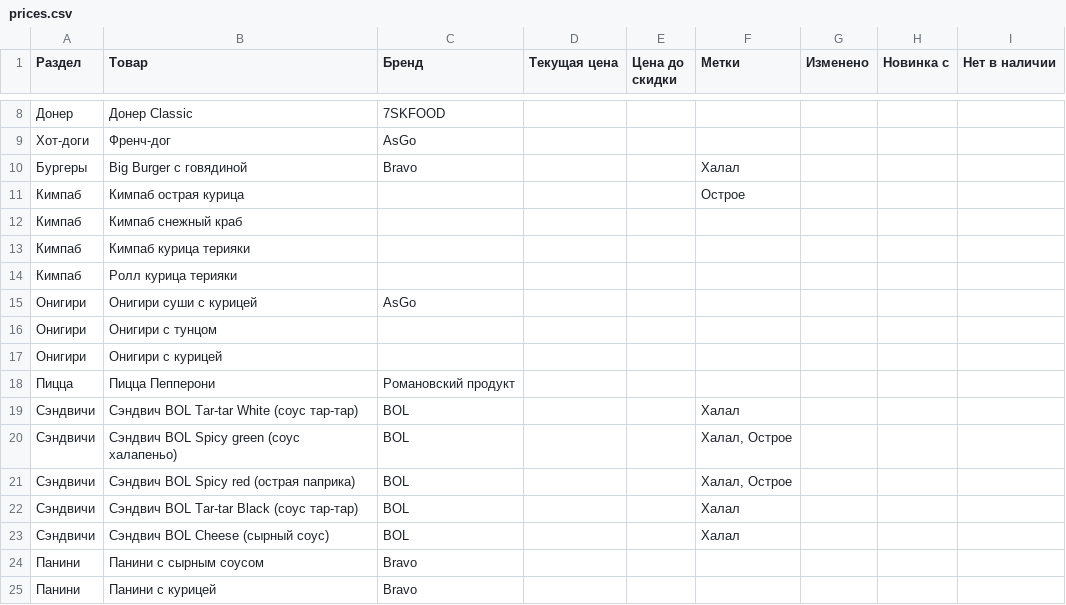
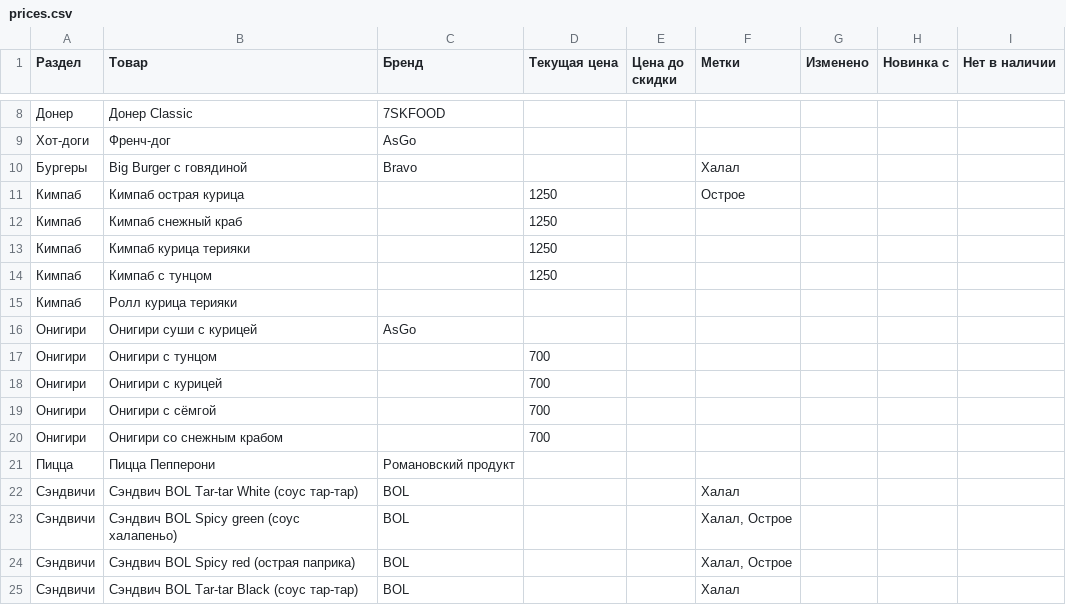
Before and after one commit to David0011115/MolMart, a CSV file: prices.csv, drawn as a sheet; only a part is shown, gaps mark what is left out; the shorter side is filled out with more unchanged rows.

```diff
--- a/prices.csv
+++ b/prices.csv
@@ -10,9 +10,12 @@
 Бургеры,Big Burger с говядиной,Bravo,,,Халал,,,
-Кимпаб,Кимпаб острая курица,,,,Острое,,,
-Кимпаб,Кимпаб снежный краб,,,,,,,
-Кимпаб,Кимпаб курица терияки,,,,,,,
+Кимпаб,Кимпаб острая курица,,1250,,Острое,,,
+Кимпаб,Кимпаб снежный краб,,1250,,,,,
+Кимпаб,Кимпаб курица терияки,,1250,,,,,
+Кимпаб,Кимпаб с тунцом,,1250,,,,,
 Кимпаб,Ролл курица терияки,,,,,,,
 Онигири,Онигири суши с курицей,AsGo,,,,,,
-Онигири,Онигири с тунцом,,,,,,,
-Онигири,Онигири с курицей,,,,,,,
+Онигири,Онигири с тунцом,,700,,,,,
+Онигири,Онигири с курицей,,700,,,,,
+Онигири,Онигири с сёмгой,,700,,,,,
+Онигири,Онигири со снежным крабом,,700,,,,,
 Пицца,Пицца Пепперони,Романовский продукт,,,,,,
```
Also changed, not shown: 4 other files.
